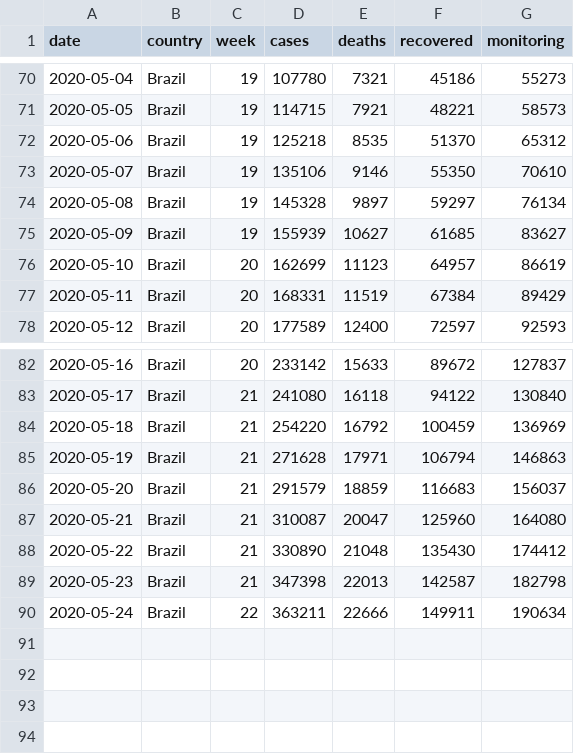
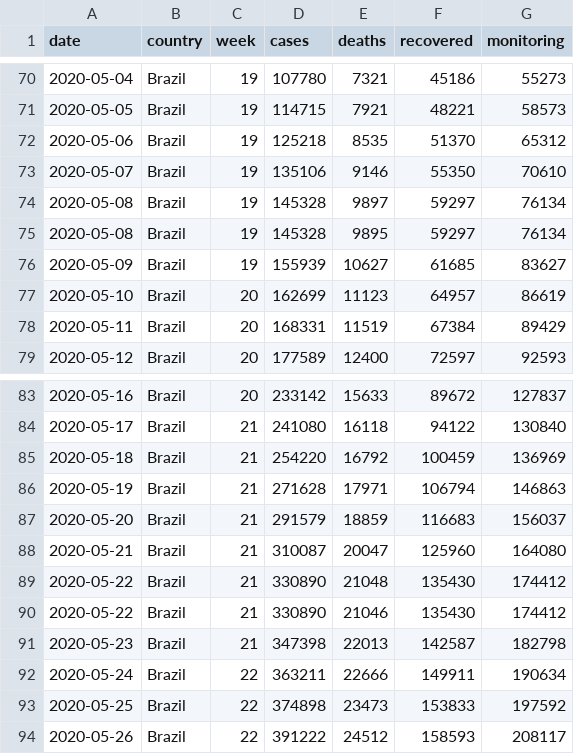
Before and after one commit to niltontac/EspAnalise-EngDados, a CSV file: data/covid19_brazil_data/brazil_covid19_macro.csv, drawn as a sheet; only a part is shown, gaps mark what is left out.

```diff
--- a/data/covid19_brazil_data/brazil_covid19_macro.csv
+++ b/data/covid19_brazil_data/brazil_covid19_macro.csv
@@ -74,2 +74,3 @@ date,country,week,cases,deaths,recovered,monitoring
 2020-05-08,Brazil,19,145328,9897,59297,76134
+2020-05-08,Brazil,19,145328,9895,59297,76134
 2020-05-09,Brazil,19,155939,10627,61685,83627
@@ -88,3 +89,6 @@ date,country,week,cases,deaths,recovered,monitoring
 2020-05-22,Brazil,21,330890,21048,135430,174412
+2020-05-22,Brazil,21,330890,21046,135430,174412
 2020-05-23,Brazil,21,347398,22013,142587,182798
 2020-05-24,Brazil,22,363211,22666,149911,190634
+2020-05-25,Brazil,22,374898,23473,153833,197592
+2020-05-26,Brazil,22,391222,24512,158593,208117
```
Also changed, not shown: data/covid19_brazil_data/brazil_covid19.csv.
